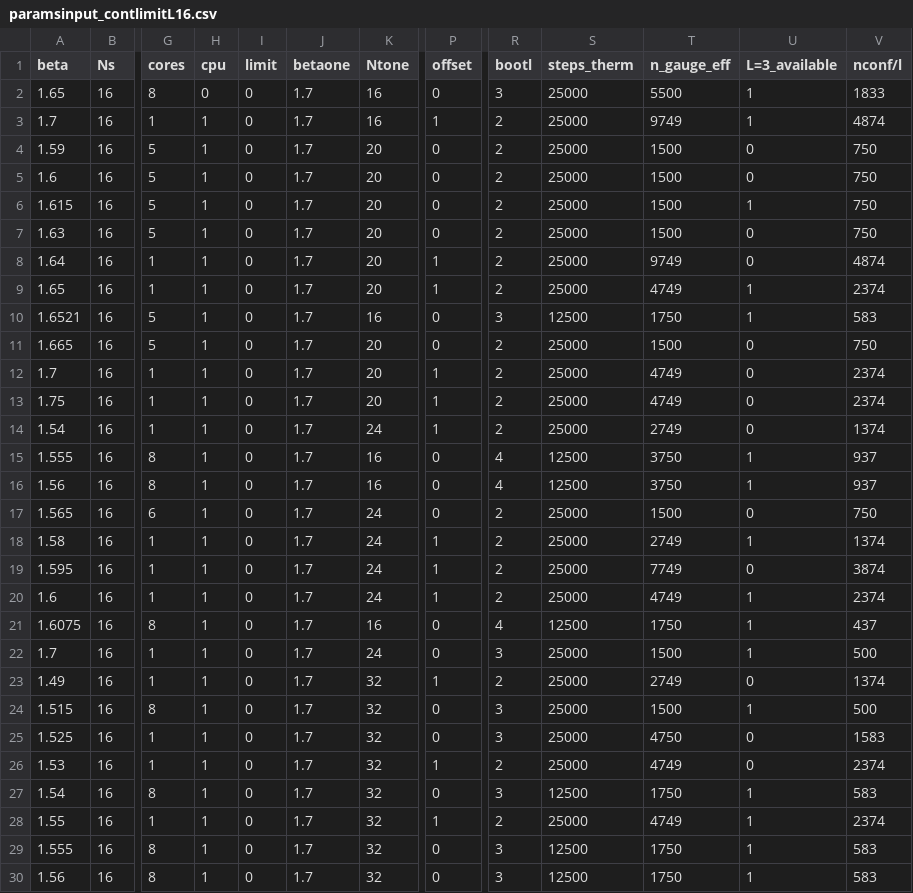
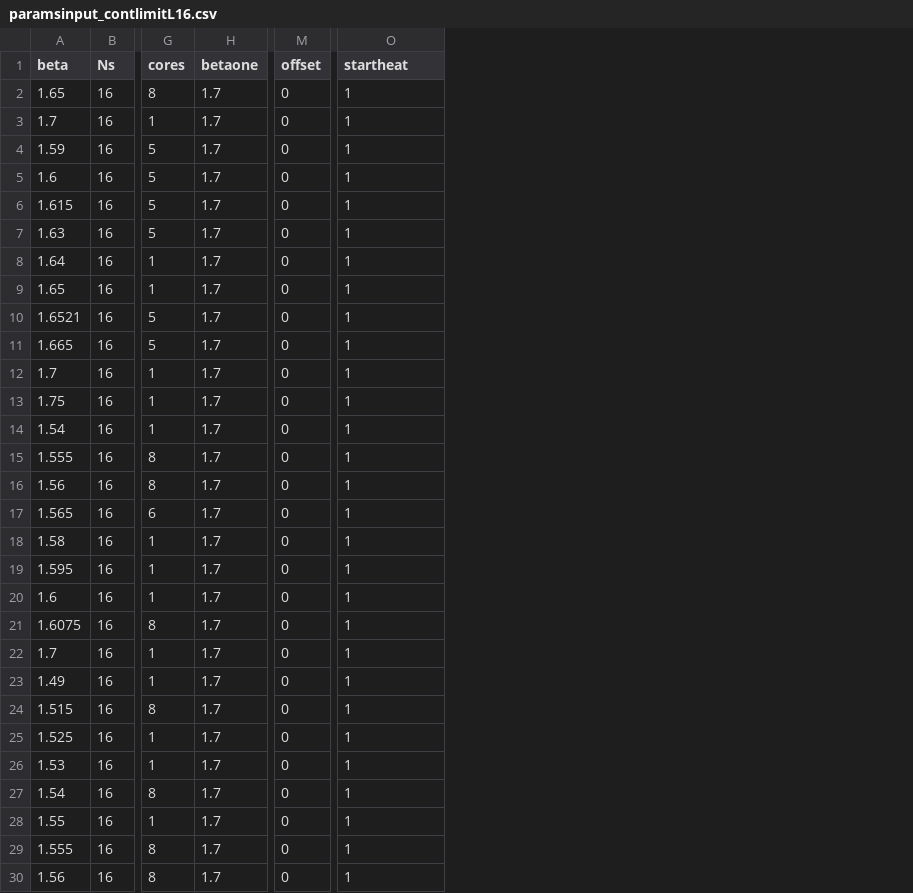
Before and after one commit to christianegross/U1_analyse_potential, a CSV file: examples/paramsinput_contlimitL16.csv, drawn as a sheet; only a part is shown, gaps mark what is left out; removed rows and columns are numbered as before the commit, all else as after; the diff covers the shown part only; the diff names each change by its address in the sheet, - before the commit and + after, or states it on an @@ line.

```diff
--- a/examples/paramsinput_contlimitL16.csv
+++ b/examples/paramsinput_contlimitL16.csv
-column H (cpu), rows 2-30: 0 | 1 | 1 | 1 | 1 | 1 | 1 | 1 | 1 | 1 | 1 | 1 | 1 | 1 | 1 | 1 | 1 | 1 | 1 | 1 | 1 | 1 | 1 | 1 | 1 | 1 | 1 | 1 | 1
-column I (limit), rows 2-30: all 0
-column K (Ntone), rows 2-30: 16 | 16 | 20 | 20 | 20 | 20 | 20 | 20 | 16 | 20 | 20 | 20 | 24 | 16 | 16 | 24 | 24 | 24 | 24 | 16 | 24 | 32 | 32 | 32 | 32 | 32 | 32 | 32 | 32
-column R (bootl), rows 2-30: 3 | 2 | 2 | 2 | 2 | 2 | 2 | 2 | 3 | 2 | 2 | 2 | 2 | 4 | 4 | 2 | 2 | 2 | 2 | 4 | 3 | 2 | 3 | 3 | 2 | 3 | 2 | 3 | 3
-column S (steps_therm), rows 2-30: 25000 | 25000 | 25000 | 25000 | 25000 | 25000 | 25000 | 25000 | 12500 | 25000 | 25000 | 25000 | 25000 | 12500 | 12500 | 25000 | 25000 | 25000 | 25000 | 12500 | 25000 | 25000 | 25000 | 25000 | 25000 | 12500 | 25000 | 12500 | 12500
-column T (n_gauge_eff), rows 2-30: 5500 | 9749 | 1500 | 1500 | 1500 | 1500 | 9749 | 4749 | 1750 | 1500 | 4749 | 4749 | 2749 | 3750 | 3750 | 1500 | 2749 | 7749 | 4749 | 1750 | 1500 | 2749 | 1500 | 4750 | 4749 | 1750 | 4749 | 1750 | 1750
-column V (nconf/l), rows 2-30: 1833 | 4874 | 750 | 750 | 750 | 750 | 4874 | 2374 | 583 | 750 | 2374 | 2374 | 1374 | 937 | 937 | 750 | 1374 | 3874 | 2374 | 437 | 500 | 1374 | 500 | 1583 | 2374 | 583 | 2374 | 583 | 583
-O1: L=3_available
+O1: startheat
-M3 (offset): 1
+M3 (offset): 0
-O4:O5 (startheat): 0
+O4:O5 (startheat): 1
-O7:O8 (startheat): 0
+O7:O8 (startheat): 1
-M8:M9 (offset): 1
+M8:M9 (offset): 0
-O11:O14 (startheat): 0
+O11:O14 (startheat): 1
-M12:M14 (offset): 1
+M12:M14 (offset): 0
-O17 (startheat): 0
+O17 (startheat): 1
-M18:M20 (offset): 1
+M18:M20 (offset): 0
-O19 (startheat): 0
+O19 (startheat): 1
-M23 (offset): 1
+M23 (offset): 0
-O23 (startheat): 0
+O23 (startheat): 1
-O25:O26 (startheat): 0
+O25:O26 (startheat): 1
-M26 (offset): 1
+M26 (offset): 0
-M28 (offset): 1
+M28 (offset): 0
```
Also changed, not shown: 22 edited cells elsewhere in this file, examples/paramsinput_contlimitL3.csv, examples/paramsinput_heatbath.csv, 10 other files.
